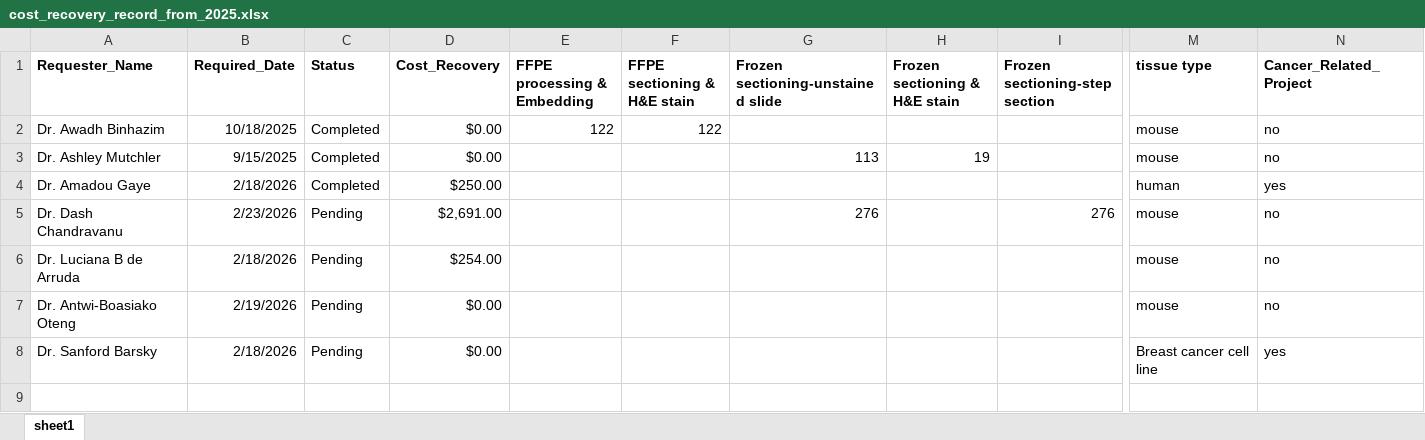
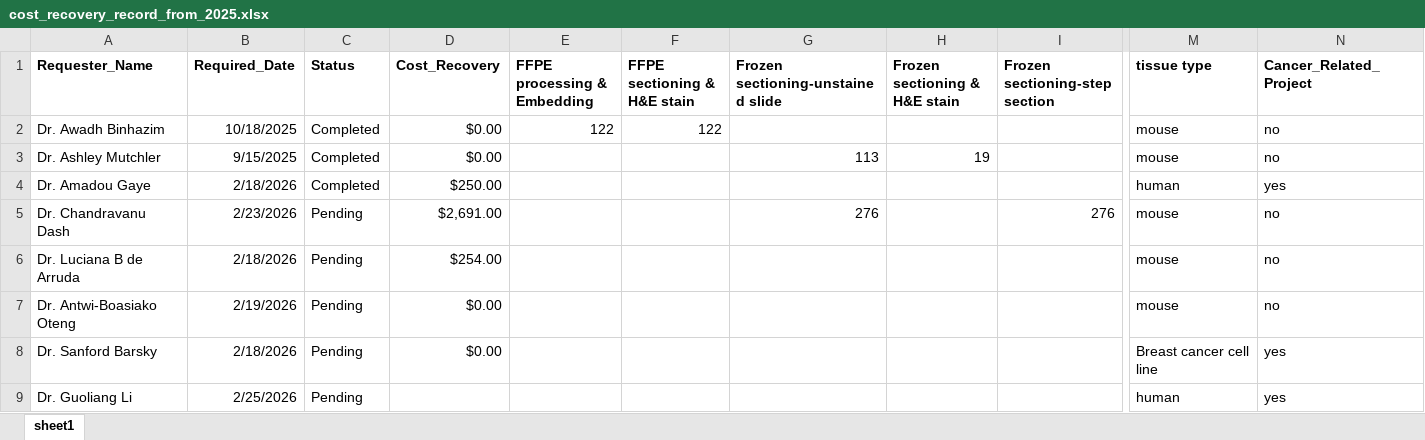
Before and after one commit to fvetdds2/TPSR-service-request-record, an Excel workbook: cost_recovery_record_from_2025.xlsx, sheet sheet1, drawn as a sheet; only a part is shown, gaps mark what is left out; values as stored, in another font and other column widths than the file's, no borders; rows hold the shown columns only; the diff names each change by its address in the sheet, - before the commit and + after, or states it on an @@ line.

Commit message:
update excel file

```diff
--- a/cost_recovery_record_from_2025.xlsx (sheet sheet1)
+++ b/cost_recovery_record_from_2025.xlsx (sheet sheet1)
-A5 (Requester_Name): Dr. Dash Chandravanu
+A5 (Requester_Name): Dr. Chandravanu Dash
+row 9: Dr. Guoliang Li | 2/25/2026 | Pending |  |  |  |  |  |  | human | yes
```
